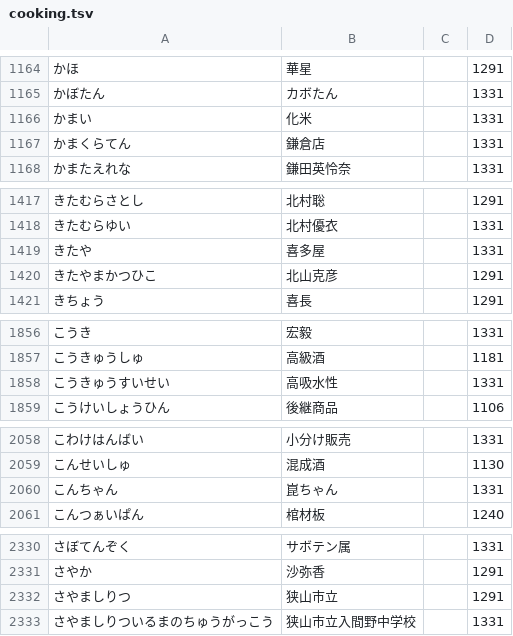
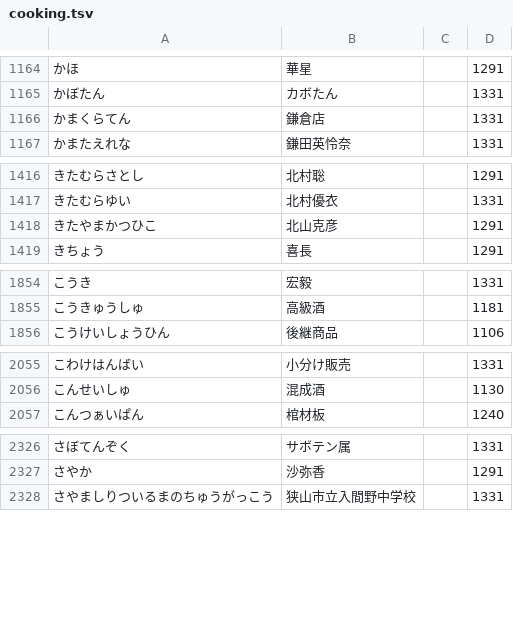
Before and after one commit to kanaemi-app/kanaemi-dict, a TSV file: dictionaries/cooking.tsv, drawn as a sheet; only a part is shown, gaps mark what is left out; the diff covers the shown part only; the diff names each change by its address in the sheet, - before the commit and + after, or states it on an @@ line.

```diff
--- a/dictionaries/cooking.tsv
+++ b/dictionaries/cooking.tsv
-row 1166: かまい | 化米 |  | 1331
-row 1419: きたや | 喜多屋 |  | 1331
-row 1858: こうきゅうすいせい | 高吸水性 |  | 1331
-row 2060: こんちゃん | 崑ちゃん |  | 1331
-row 2332: さやましりつ | 狭山市立 |  | 1291
```
Also changed, not shown: 6 removed rows elsewhere in this file, dictionaries/economy.tsv, dictionaries/law.tsv, 21 other files.
